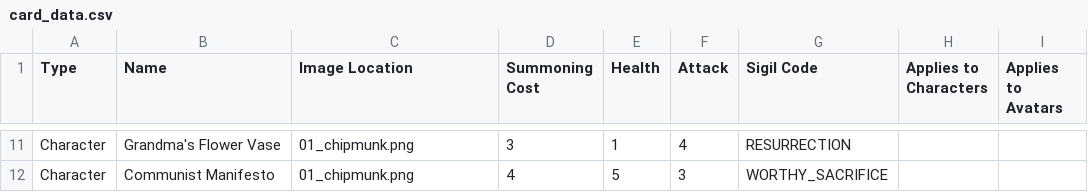
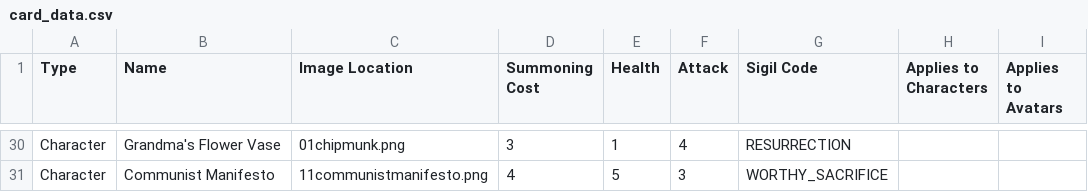
Before and after one commit to galacticus-underscore/Inscription-Lite, a CSV file: bin/static/data/card_data.csv, drawn as a sheet; only a part is shown, gaps mark what is left out; addresses are those after the commit; the diff covers the shown part only; the diff names each change by its address in the sheet, - before the commit and + after, or states it on an @@ line.

```diff
--- a/bin/static/data/card_data.csv
+++ b/bin/static/data/card_data.csv
-C30 (Image Location): 01_chipmunk.png
+C30 (Image Location): 01chipmunk.png
-C31 (Image Location): 01_chipmunk.png
+C31 (Image Location): 11communistmanifesto.png
```
Also changed, not shown: 19 added rows and 9 edited cells elsewhere in this file, src/static/data/card_data.csv, 26 other files.
